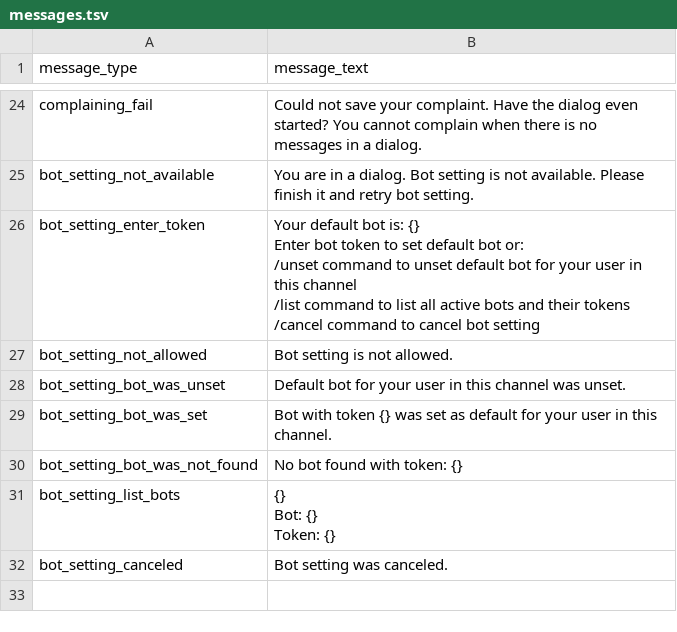
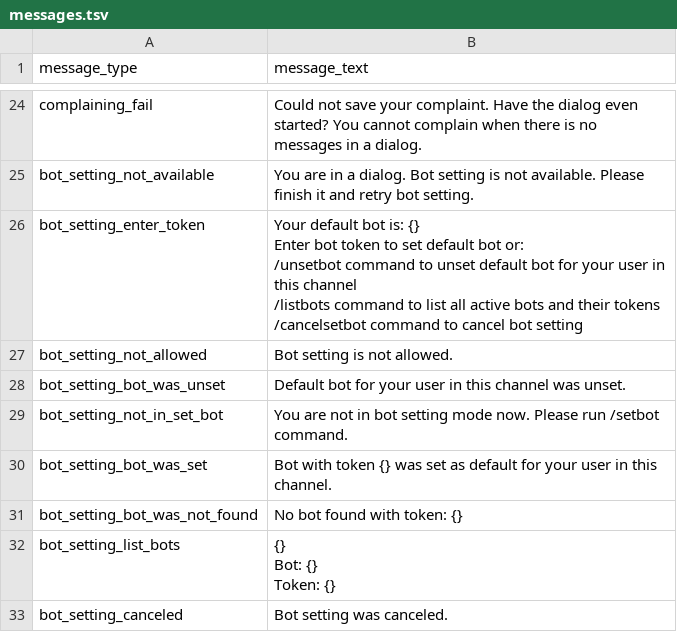
Before and after one commit to deeppavlov/convai_router_bot, a TSV file: messages.tsv, drawn as a sheet; only a part is shown, gaps mark what is left out.

Commit message:
Refactored bot setting commands handling

```diff
--- a/messages.tsv
+++ b/messages.tsv
@@ -47,10 +47,11 @@ complaining_fail	Could not save your complaint. Have the dialog even started? Yo
 bot_setting_not_available	You are in a dialog. Bot setting is not available. Please finish it and retry bot setting.
-bot_setting_enter_token	"Your default bot is: {}
-
-Enter bot token to set default bot or:
-/unset command to unset default bot for your user in this channel
-/list command to list all active bots and their tokens
-/cancel command to cancel bot setting"
+bot_setting_enter_token	"Your default bot is: {}
+
+Enter bot token to set default bot or:
+/unsetbot command to unset default bot for your user in this channel
+/listbots command to list all active bots and their tokens
+/cancelsetbot command to cancel bot setting"
 bot_setting_not_allowed	Bot setting is not allowed.
 bot_setting_bot_was_unset	Default bot for your user in this channel was unset.
+bot_setting_not_in_set_bot	You are not in bot setting mode now. Please run /setbot command.
 bot_setting_bot_was_set	Bot with token {} was set as default for your user in this channel.
```
Also changed, not shown: 2 other files.
